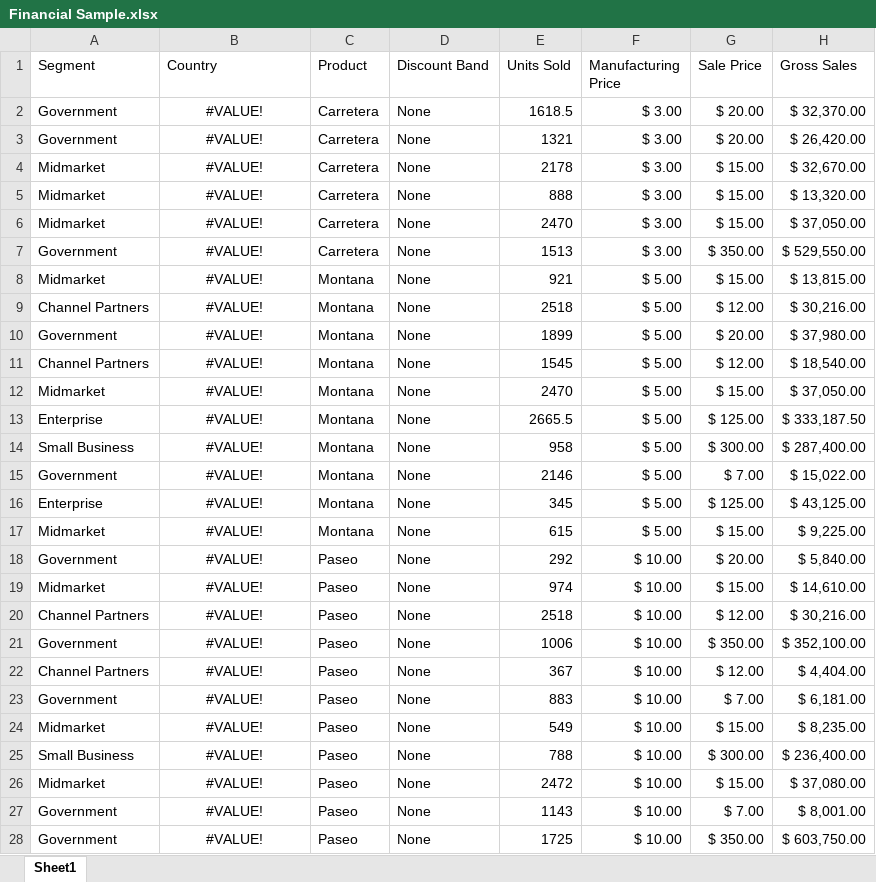
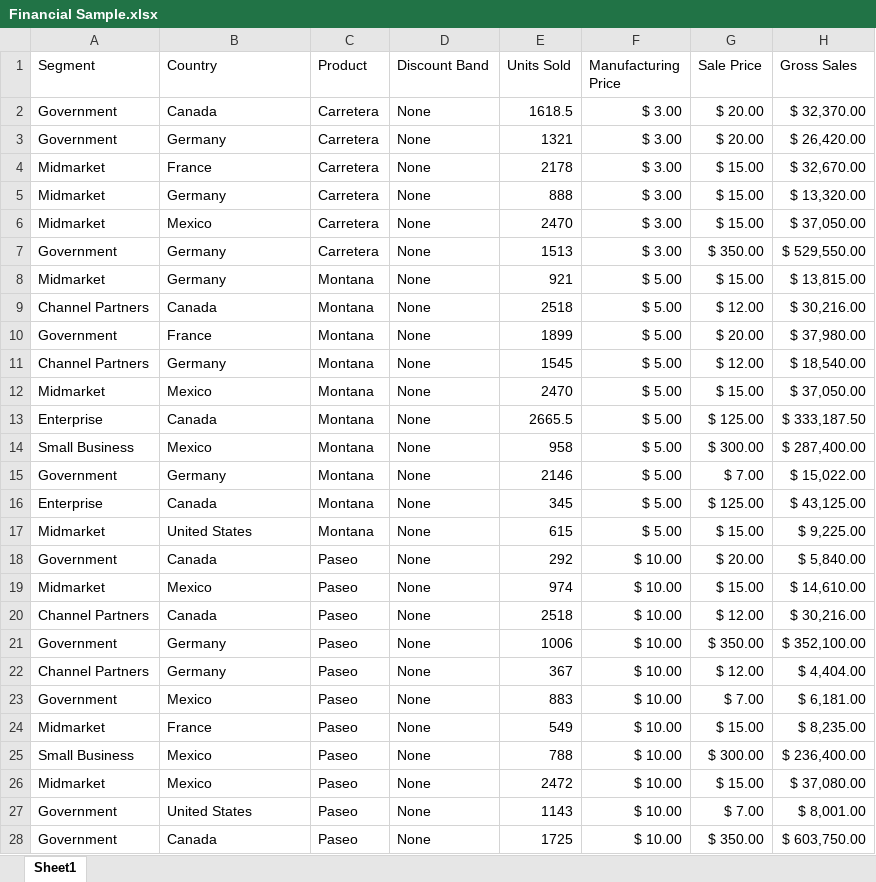
Before and after one commit to amcnabbbaltar/PowerBI, an Excel workbook: Financial Sample.xlsx, sheet Sheet1, drawn as a sheet; only a part is shown; values as stored, in another font and other column widths than the file's, no borders; table styles not drawn; the diff covers the shown part only; the diff names each change by its address in the sheet, - before the commit and + after, or states it on an @@ line.

Commit message:
Update Financial Sample.xlsx
Update country

```diff
--- a/Financial Sample.xlsx (sheet Sheet1)
+++ b/Financial Sample.xlsx (sheet Sheet1)
-B2 (Country): #VALUE!
+B2 (Country): Canada
-B2:B28 alignment: center
+B2:B28 alignment: left
-B3 (Country): #VALUE!
+B3 (Country): Germany
-B4 (Country): #VALUE!
+B4 (Country): France
-B5 (Country): #VALUE!
+B5 (Country): Germany
-B6 (Country): #VALUE!
+B6 (Country): Mexico
-B7:B8 (Country): #VALUE!
+B7:B8 (Country): Germany
-B9 (Country): #VALUE!
+B9 (Country): Canada
-B10 (Country): #VALUE!
+B10 (Country): France
-B11 (Country): #VALUE!
+B11 (Country): Germany
-B12 (Country): #VALUE!
+B12 (Country): Mexico
-B13 (Country): #VALUE!
+B13 (Country): Canada
-B14 (Country): #VALUE!
+B14 (Country): Mexico
-B15 (Country): #VALUE!
+B15 (Country): Germany
-B16 (Country): #VALUE!
+B16 (Country): Canada
-B17 (Country): #VALUE!
+B17 (Country): United States
-B18 (Country): #VALUE!
+B18 (Country): Canada
-B19 (Country): #VALUE!
+B19 (Country): Mexico
-B20 (Country): #VALUE!
+B20 (Country): Canada
-B21:B22 (Country): #VALUE!
+B21:B22 (Country): Germany
-B23 (Country): #VALUE!
+B23 (Country): Mexico
-B24 (Country): #VALUE!
+B24 (Country): France
-B25:B26 (Country): #VALUE!
+B25:B26 (Country): Mexico
-B27 (Country): #VALUE!
+B27 (Country): United States
-B28 (Country): #VALUE!
+B28 (Country): Canada
```
Also changed, not shown: 673 edited cells and cell formats elsewhere in this sheet.
